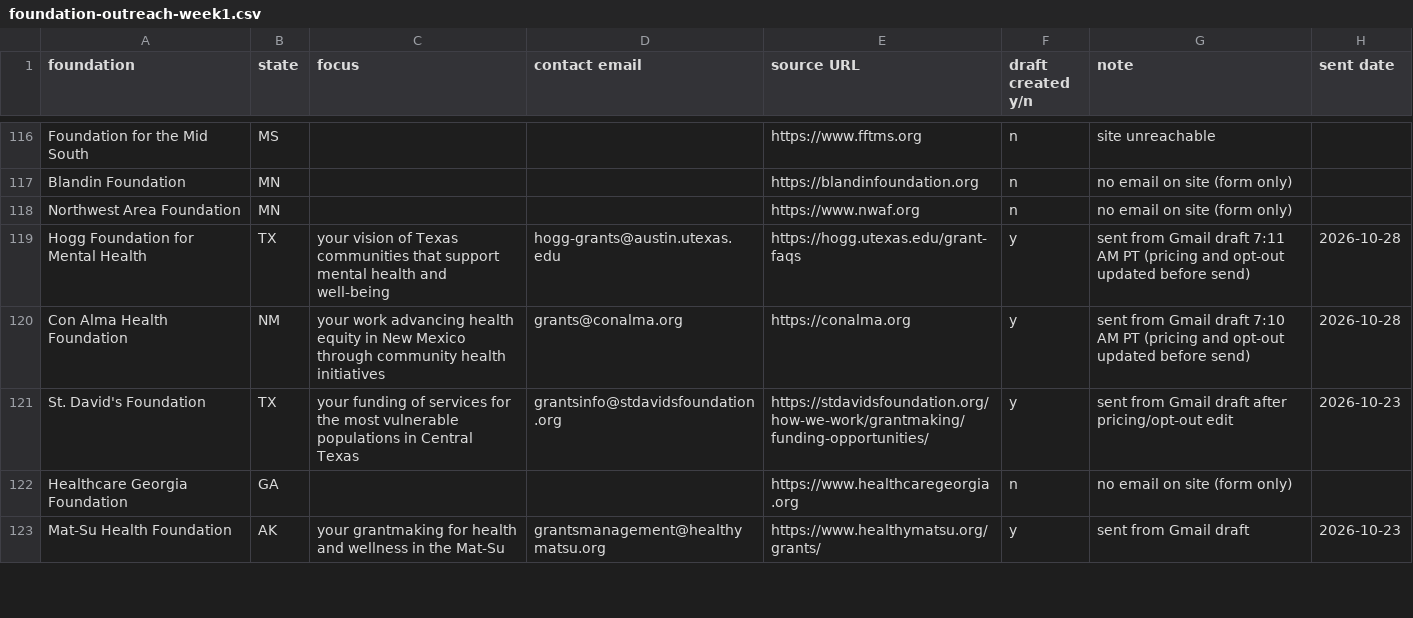
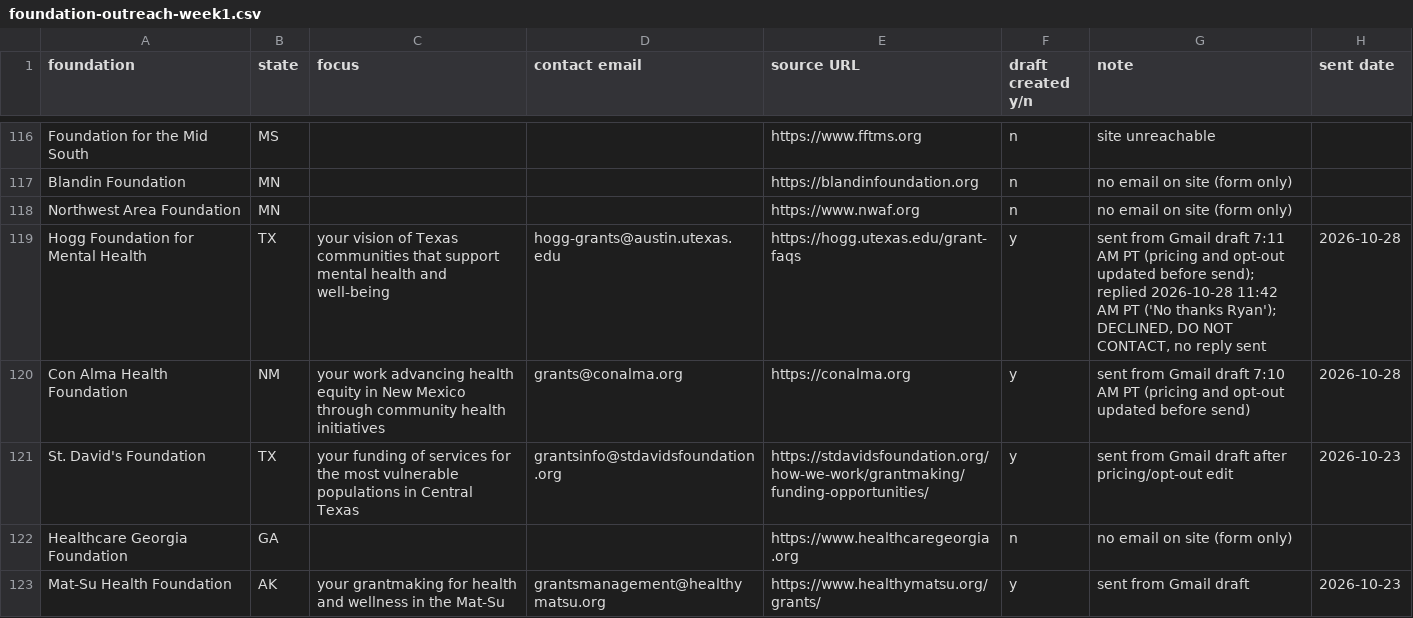
Before and after one commit to ryanultralife/clientplus, a CSV file: campaign/foundation-outreach-week1.csv, drawn as a sheet; only a part is shown, gaps mark what is left out.

Commit message:
Tracker: Hogg Foundation declined 10/28 11:42 AM PT, do not contact

```diff
--- a/campaign/foundation-outreach-week1.csv
+++ b/campaign/foundation-outreach-week1.csv
@@ -118,3 +118,3 @@ Blandin Foundation,MN,,,https://blandinfoundation.org,n,no email on site (form o
 Northwest Area Foundation,MN,,,https://www.nwaf.org,n,no email on site (form only),
-Hogg Foundation for Mental Health,TX,your vision of Texas communities that support mental health and well-being,hogg-grants@austin.utexas.edu,https://hogg.utexas.edu/grant-faqs,y,sent from Gmail draft 7:11 AM PT (pricing and opt-out updated before send),2026-10-28
+Hogg Foundation for Mental Health,TX,your vision of Texas communities that support mental health and well-being,hogg-grants@austin.utexas.edu,https://hogg.utexas.edu/grant-faqs,y,"sent from Gmail draft 7:11 AM PT (pricing and opt-out updated before send); replied 2026-10-28 11:42 AM PT ('No thanks Ryan'); DECLINED, DO NOT CONTACT, no reply sent",2026-10-28
 Con Alma Health Foundation,NM,your work advancing health equity in New Mexico through community health initiatives,grants@conalma.org,https://conalma.org,y,sent from Gmail draft 7:10 AM PT (pricing and opt-out updated before send),2026-10-28
```
